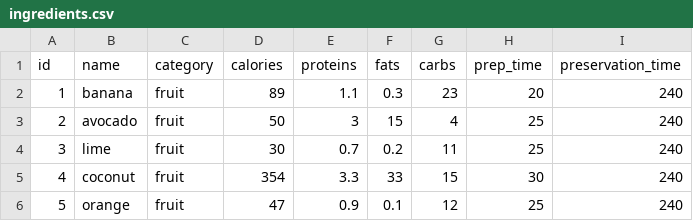
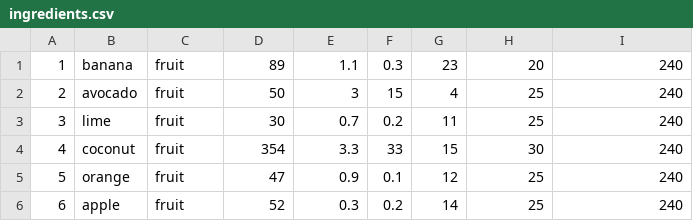
Before and after one commit to digitalfabric92/mission-meals, a CSV file: db/ingredients.csv, drawn as a sheet; only a part is shown; the shorter side is filled out with more unchanged rows.

```diff
--- a/db/ingredients.csv
+++ b/db/ingredients.csv
@@ -1,2 +1 @@
-id,name,category,calories,proteins,fats,carbs,prep_time,preservation_time
 1,banana,fruit,89,1.1,0.3,23,20,240
```
Also changed, not shown: db/citizens.csv, 10 other files.
